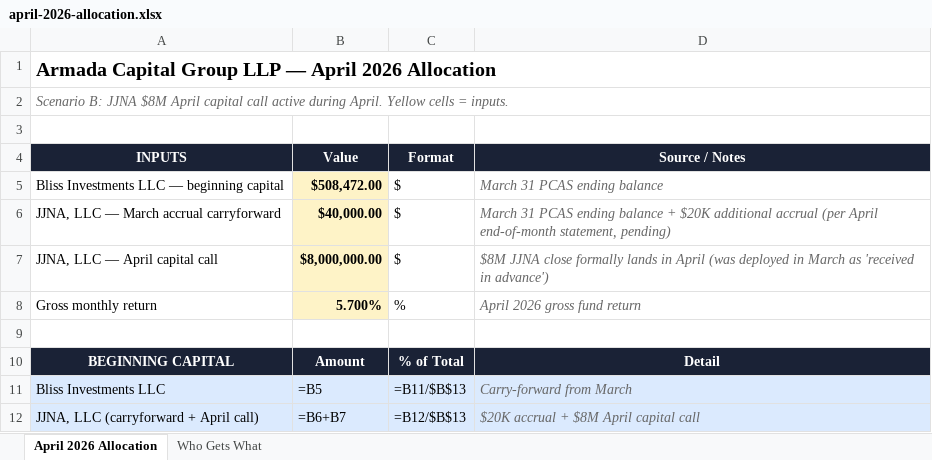
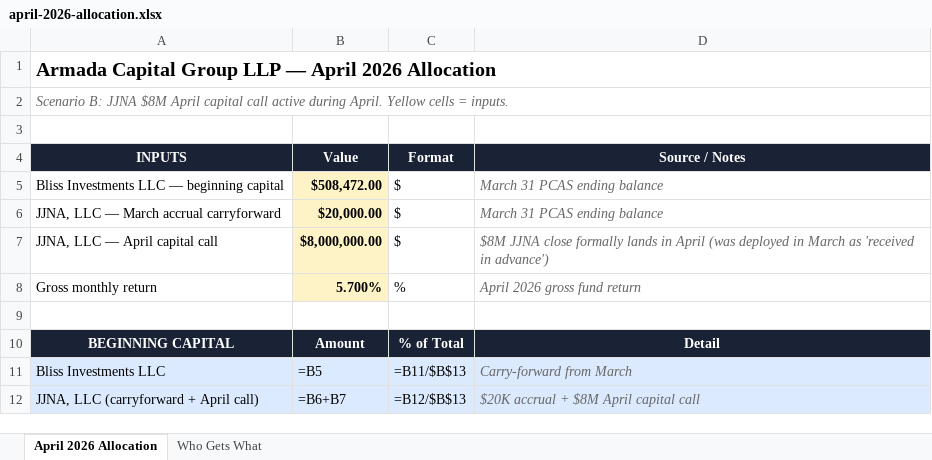
Before and after one commit to theastark1-cpu/claude-central-hub, an Excel workbook: armada-innovations/data/april-2026-allocation.xlsx, sheet April 2026 Allocation, drawn as a sheet; only a part is shown; values as stored, in another font and other column widths than the file's, no borders; formulas without a stored value are shown as written; the diff names each change by its address in the sheet, - before the commit and + after, or states it on an @@ line.

```diff
--- a/armada-innovations/data/april-2026-allocation.xlsx (sheet April 2026 Allocation)
+++ b/armada-innovations/data/april-2026-allocation.xlsx (sheet April 2026 Allocation)
-B6 (Value): $40,000.00
+B6 (Value): $20,000.00
-D6 (Source / Notes): …ending balance + $20K additional accrual (per April end-of-month statement, pending)
+D6 (Source / Notes): …ending balance
```
Also changed, not shown: armada-innovations/data/armada-innovations-2026.xlsx, 1 other file.
